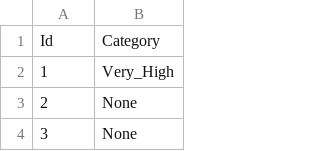
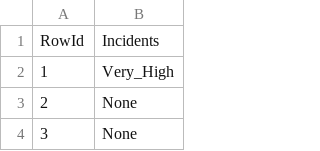
Before and after one commit to vascoliveira2511/DAA, a CSV file: submission.csv, drawn as a sheet; only a part is shown; removed rows and columns are numbered as before the commit, all else as after; the diff names each change by its address in the sheet, - before the commit and + after, or states it on an @@ line.

```diff
--- a/submission.csv
+++ b/submission.csv
-row 1: Id | Category
+row 1: RowId | Incidents
```
Also changed, not shown: 1 other file.
